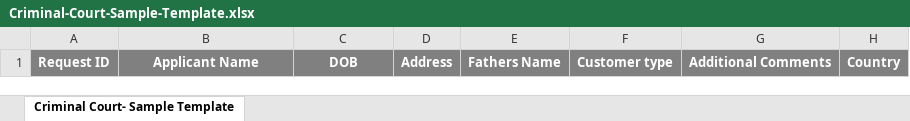
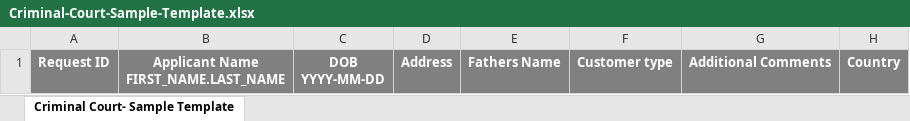
Before and after one commit to istargaportal/istarga_portal, an Excel workbook: docs/Criminal-Court-Sample-Template.xlsx, sheet Criminal Court- Sample Template, drawn as a sheet; values as stored, in another font and other column widths than the file's, no borders; ↵ is a line break in a cell; the diff names each change by its address in the sheet, - before the commit and + after, or states it on an @@ line.

```diff
--- a/docs/Criminal-Court-Sample-Template.xlsx (sheet Criminal Court- Sample Template)
+++ b/docs/Criminal-Court-Sample-Template.xlsx (sheet Criminal Court- Sample Template)
-B1: Applicant Name
+B1: Applicant Name ↵ FIRST_NAME.LAST_NAME
-C1: DOB
+C1: DOB ↵ YYYY-MM-DD
```
Also changed, not shown: docs/Add-Service.xlsx, docs/Education-Sample-Template.xlsx, 5 other files.
